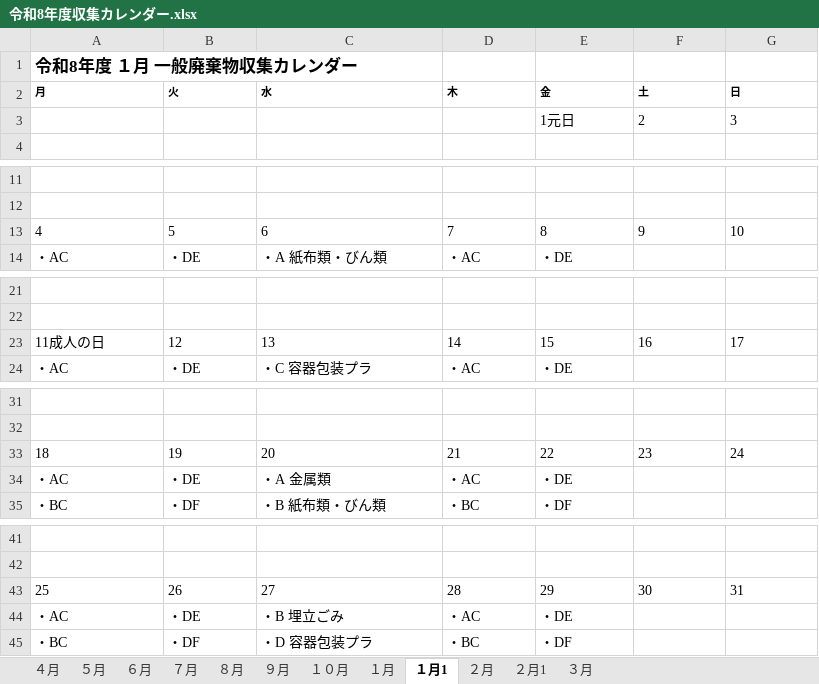
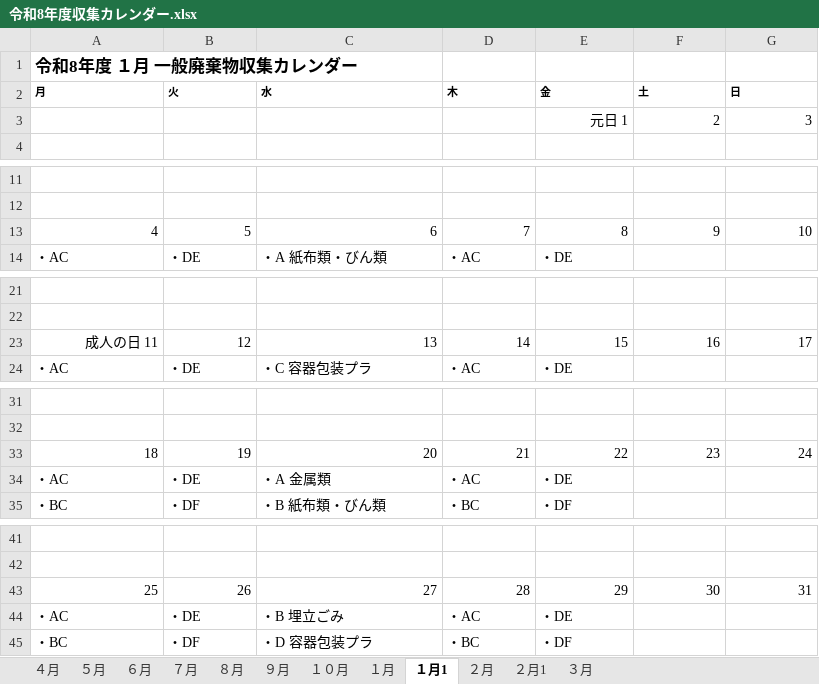
Before and after one commit to congfing/uenoseisou2.2, an Excel workbook: 令和8年度収集カレンダー.xlsx, sheet １月1, drawn as a sheet; only a part is shown, gaps mark what is left out; values as stored, in another font and other column widths than the file's, no borders; the diff names each change by its address in the sheet, - before the commit and + after, or states it on an @@ line.

```diff
--- a/令和8年度収集カレンダー.xlsx (sheet １月1)
+++ b/令和8年度収集カレンダー.xlsx (sheet １月1)
-E3 (金): 1元日
+E3 (金): 元日 1
-E3:G3 alignment: left
+E3:G3 alignment: right
-A13:G13 alignment: left
+A13:G13 alignment: right
-A23 (月): 11成人の日
+A23 (月): 成人の日 11
-A23:G23 alignment: left
+A23:G23 alignment: right
-A33:G33 alignment: left
+A33:G33 alignment: right
-A43:G43 alignment: left
+A43:G43 alignment: right
```
Also changed, not shown: sheet ５月, sheet ９月, sheet ３月, sheet １月, sheet １０月, sheet ８月, 5 more sheets, 令和8年度収集カレンダー（縦通し）.xlsx, 3 other files.
